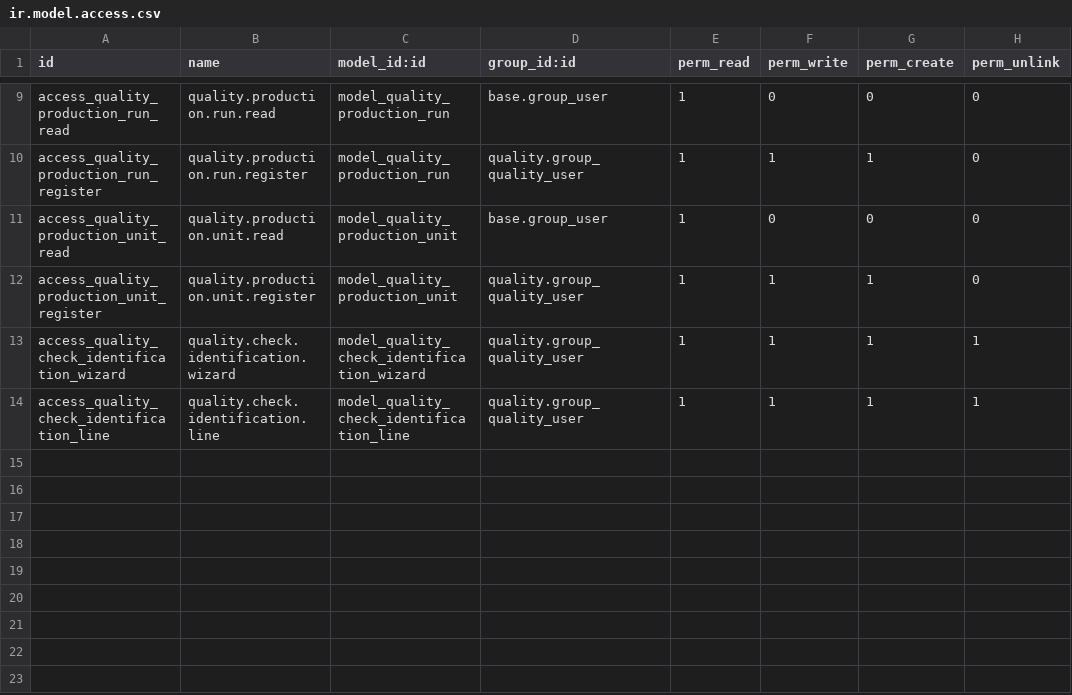
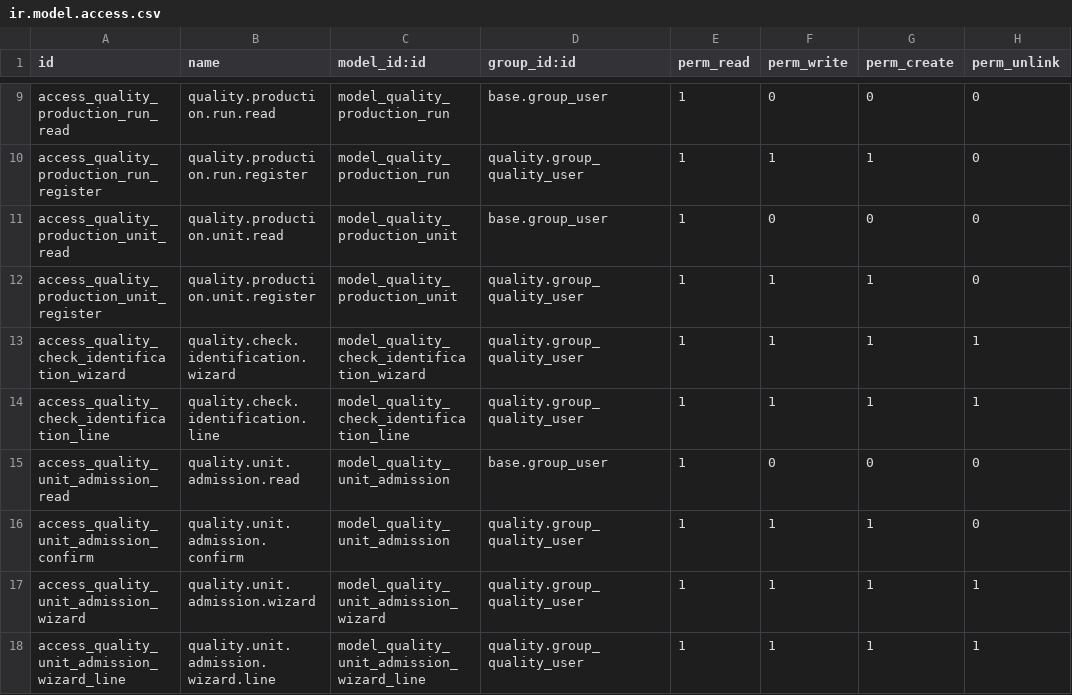
Before and after one commit to ERP-Ukraine/vataga, a CSV file: extra-addons/quality_vataga/security/ir.model.access.csv, drawn as a sheet; only a part is shown, gaps mark what is left out.

Commit message:
[IMP] quality_vataga: confirm individual unit admission by inspector

```diff
--- a/extra-addons/quality_vataga/security/ir.model.access.csv
+++ b/extra-addons/quality_vataga/security/ir.model.access.csv
@@ -14 +14,5 @@ access_quality_check_identification_wizard,quality.check.identification.wizard,m
 access_quality_check_identification_line,quality.check.identification.line,model_quality_check_identification_line,quality.group_quality_user,1,1,1,1
+access_quality_unit_admission_read,quality.unit.admission.read,model_quality_unit_admission,base.group_user,1,0,0,0
+access_quality_unit_admission_confirm,quality.unit.admission.confirm,model_quality_unit_admission,quality.group_quality_user,1,1,1,0
+access_quality_unit_admission_wizard,quality.unit.admission.wizard,model_quality_unit_admission_wizard,quality.group_quality_user,1,1,1,1
+access_quality_unit_admission_wizard_line,quality.unit.admission.wizard.line,model_quality_unit_admission_wizard_line,quality.group_quality_user,1,1,1,1
```
Also changed, not shown: 14 other files.
